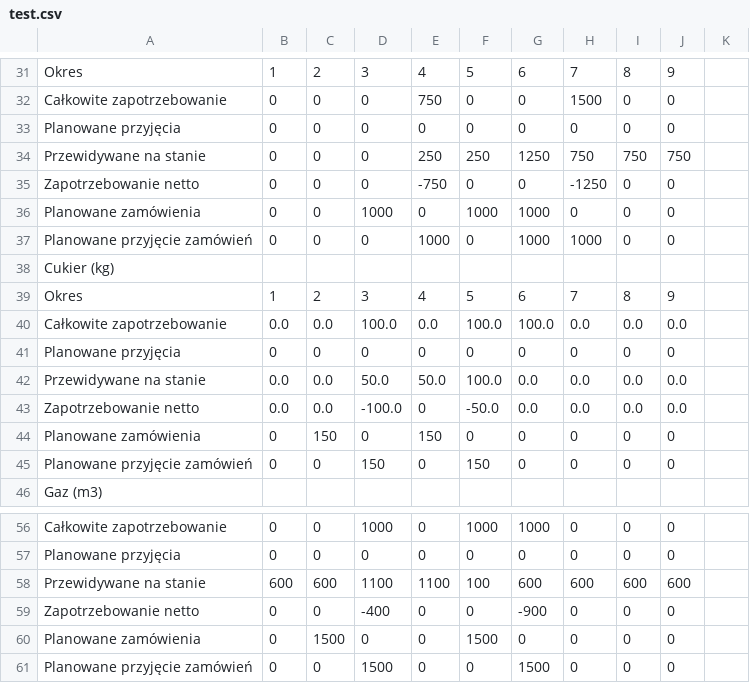
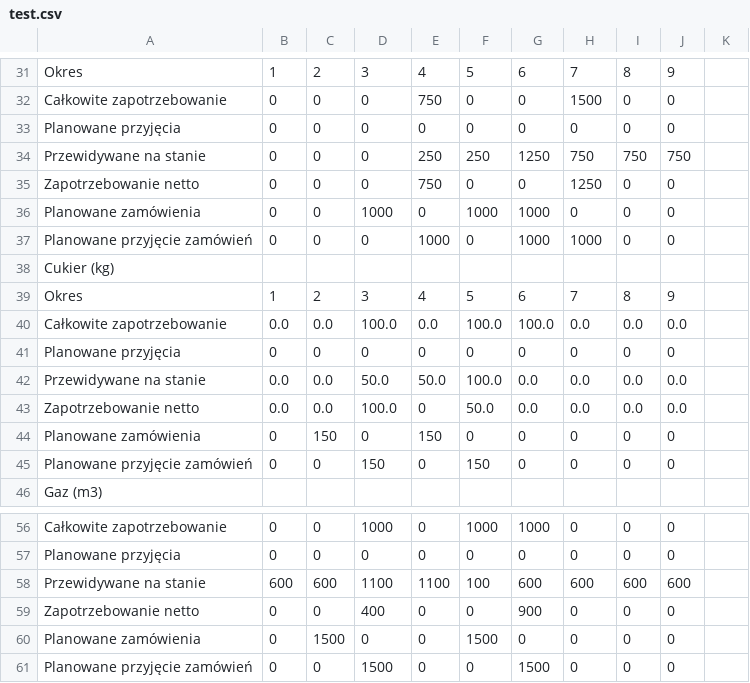
Before and after one commit to YLashko/MRP_project, a CSV file: test.csv, drawn as a sheet; only a part is shown, gaps mark what is left out; the diff covers the shown part only.

```diff
--- a/test.csv
+++ b/test.csv
@@ -34,3 +34,3 @@ Planowane przyjęcia,0,0,0,0,0,0,0,0,0
 Przewidywane na stanie,0,0,0,250,250,1250,750,750,750
-Zapotrzebowanie netto,0,0,0,-750,0,0,-1250,0,0
+Zapotrzebowanie netto,0,0,0,750,0,0,1250,0,0
 Planowane zamówienia,0,0,1000,0,1000,1000,0,0,0
@@ -42,3 +42,3 @@ Planowane przyjęcia,0,0,0,0,0,0,0,0,0
 Przewidywane na stanie,0.0,0.0,50.0,50.0,100.0,0.0,0.0,0.0,0.0
-Zapotrzebowanie netto,0.0,0.0,-100.0,0,-50.0,0.0,0.0,0.0,0.0
+Zapotrzebowanie netto,0.0,0.0,100.0,0,50.0,0.0,0.0,0.0,0.0
 Planowane zamówienia,0,150,0,150,0,0,0,0,0
@@ -58,3 +58,3 @@ Planowane przyjęcia,0,0,0,0,0,0,0,0,0
 Przewidywane na stanie,600,600,1100,1100,100,600,600,600,600
-Zapotrzebowanie netto,0,0,-400,0,0,-900,0,0,0
+Zapotrzebowanie netto,0,0,400,0,0,900,0,0,0
 Planowane zamówienia,0,1500,0,0,1500,0,0,0,0
```
Also changed, not shown: 12 edited cells elsewhere in this file, 2 other files.
